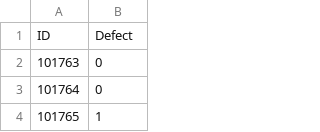
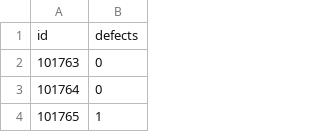
Before and after one commit to siddartha-10/Kaggle, a CSV file: Binary Classification with a Software Defects Dataset/submission.csv, drawn as a sheet; only a part is shown.

```diff
--- a/Binary Classification with a Software Defects Dataset/submission.csv
+++ b/Binary Classification with a Software Defects Dataset/submission.csv
@@ -1,2 +1,2 @@
-ID,Defect
+id,defects
 101763,0
```
Also changed, not shown: 1 other file.
